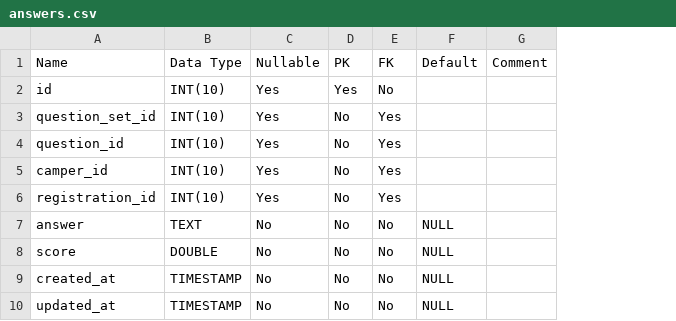
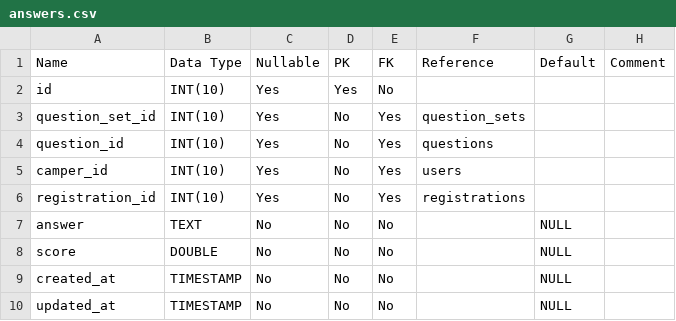
Before and after one commit to PoomSmart/CampPASS, a CSV file: data-dictionary/answers.csv, drawn as a sheet; the diff names each change by its address in the sheet, - before the commit and + after, or states it on an @@ line.

```diff
--- a/data-dictionary/answers.csv
+++ b/data-dictionary/answers.csv
+column F (Reference), rows 3-6: question_sets | questions | users | registrations
```
Also changed, not shown: data-dictionary/badges.csv, data-dictionary/camps.csv, 27 other files.
